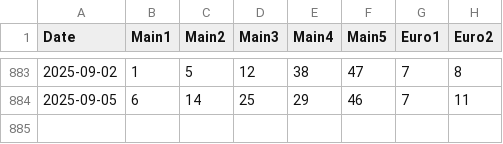
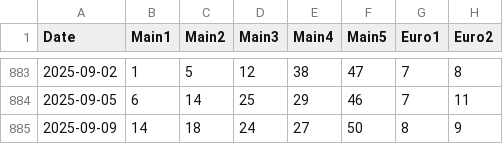
Before and after one commit to asderfvfv/eurojackpot-data, a CSV file: data/eurojackpot_draws.csv, drawn as a sheet; only a part is shown, gaps mark what is left out.

Commit message:
Update eurojackpot_draws.csv 2025-09-09

```diff
--- a/data/eurojackpot_draws.csv
+++ b/data/eurojackpot_draws.csv
@@ -884 +884,2 @@ Date,Main1,Main2,Main3,Main4,Main5,Euro1,Euro2
 2025-09-05,6,14,25,29,46,7,11
+2025-09-09,14,18,24,27,50,8,9
```
